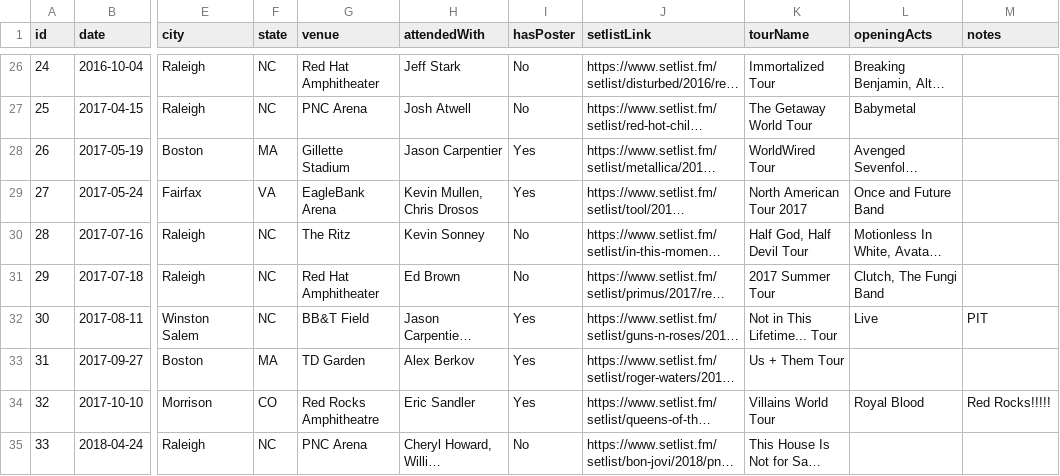
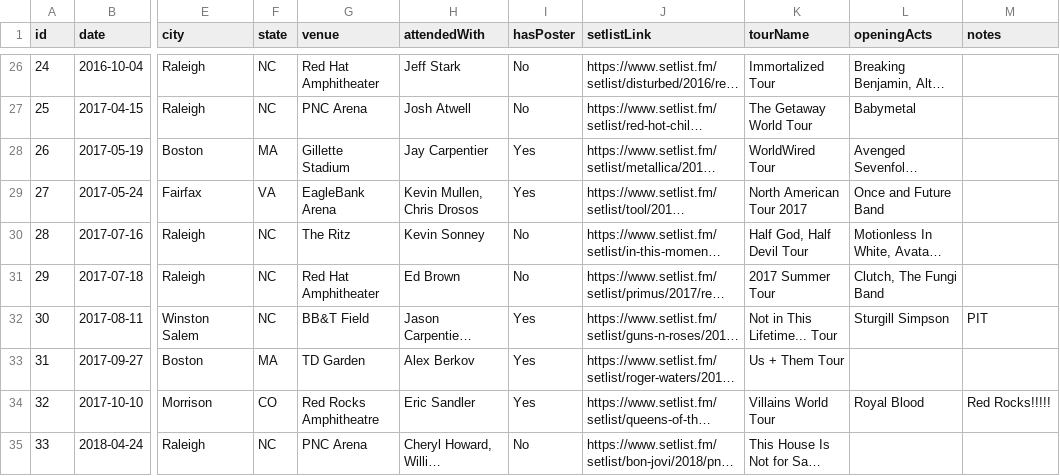
Before and after one commit to sethkn1/sethlist, a CSV file: data/concerts.csv, drawn as a sheet; only a part is shown, gaps mark what is left out; long unchanged cells end in …; the diff covers the shown part only; the diff names each change by its address in the sheet, - before the commit and + after, or states it on an @@ line.

```diff
--- a/data/concerts.csv
+++ b/data/concerts.csv
-H28 (attendedWith): Jason Carpentier
+H28 (attendedWith): Jay Carpentier
-L32 (openingActs): Live
+L32 (openingActs): Sturgill Simpson
```
Also changed, not shown: 2 added rows, 2 removed rows, 53 edited cells and row numbers in column A elsewhere in this file, 4 other files.
